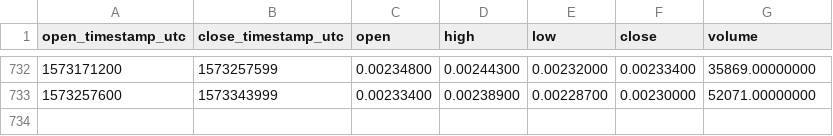
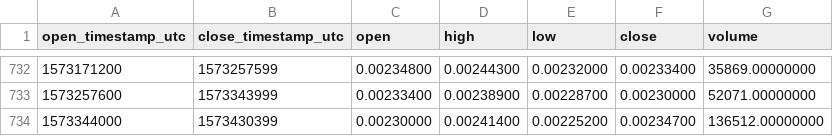
Before and after one commit to cryptobigbro/binance-RCNBNB, a CSV file: binance-RCNBNB-1d.csv, drawn as a sheet; only a part is shown, gaps mark what is left out.

Commit message:
Update OHLCV data.

```diff
--- a/binance-RCNBNB-1d.csv
+++ b/binance-RCNBNB-1d.csv
@@ -733 +733,2 @@ open_timestamp_utc,close_timestamp_utc,open,high,low,close,volume
 1573257600,1573343999,0.00233400,0.00238900,0.00228700,0.00230000,52071.00000000
+1573344000,1573430399,0.00230000,0.00241400,0.00225200,0.00234700,136512.00000000
```
Also changed, not shown: 1 other file.
